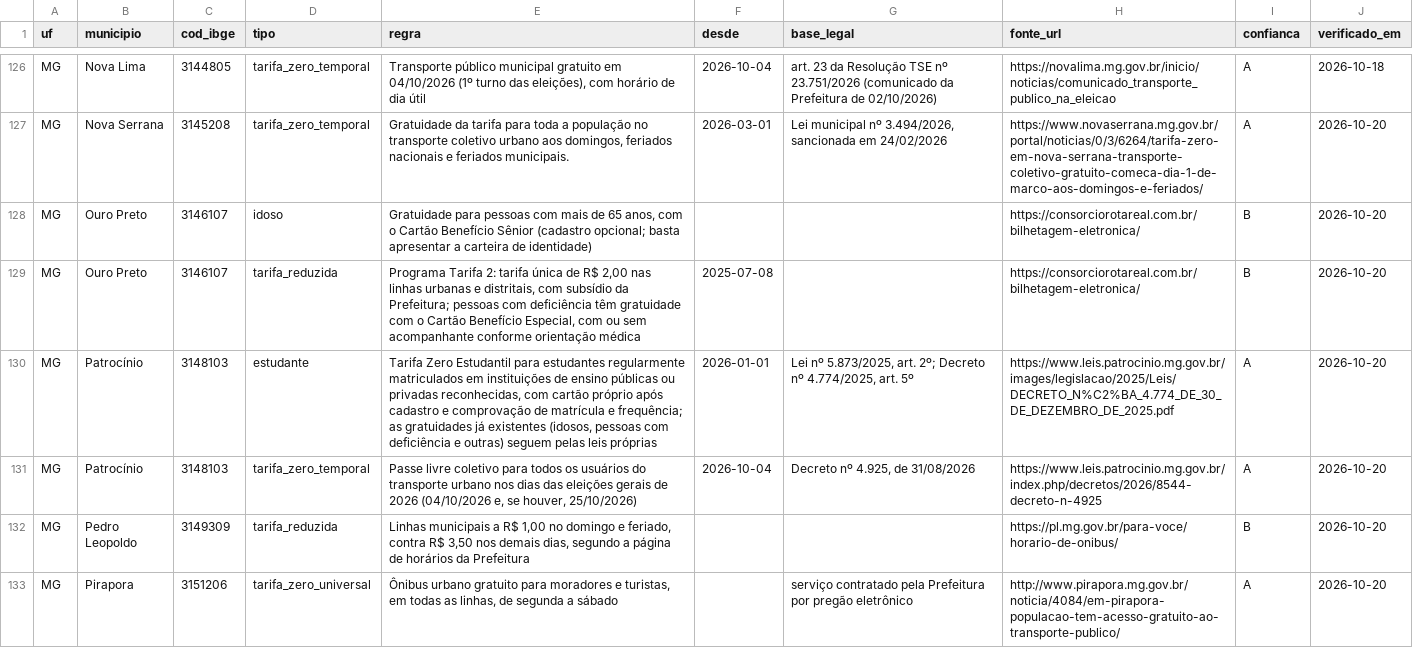
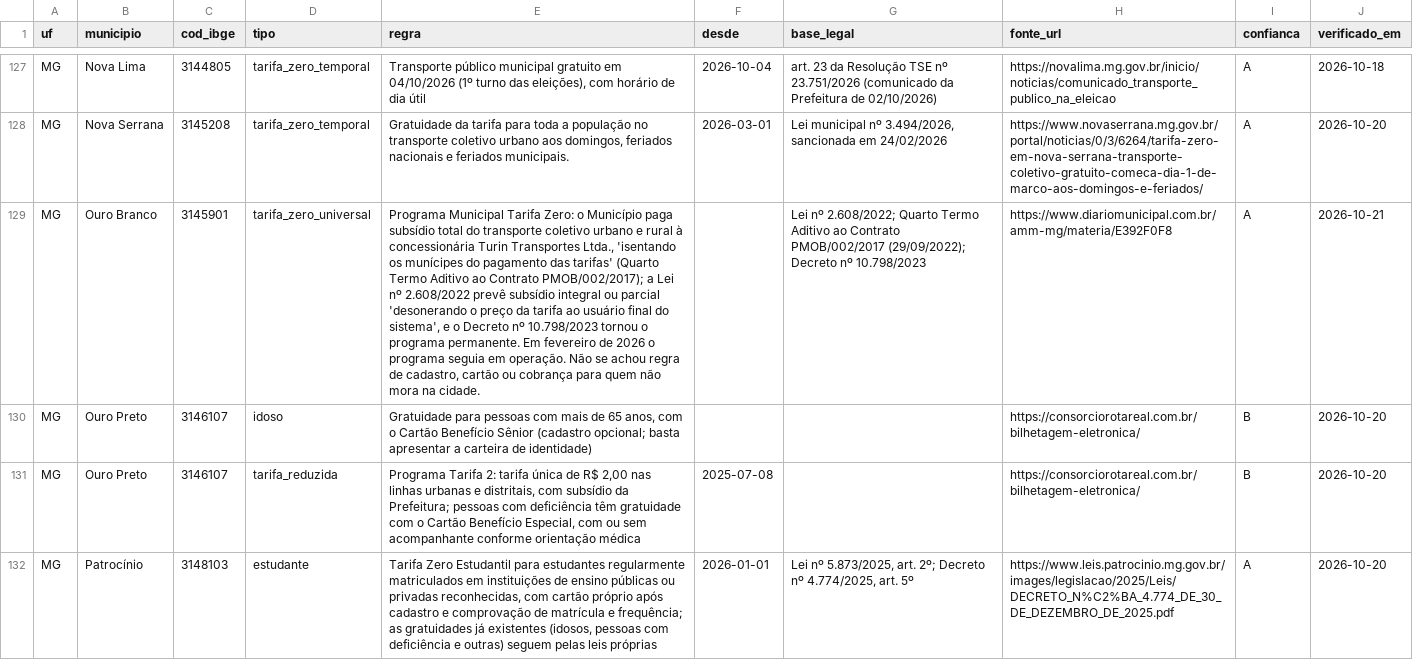
Before and after one commit to OtimizaPro/tarifas_integracoestarifarias_transportepublico_brasileiro, a CSV file: dados/beneficios.csv, drawn as a sheet; only a part is shown, gaps mark what is left out; the shorter side is filled out with more unchanged rows; the diff covers the shown part only; the diff names each change by its address in the sheet, - before the commit and + after, or states it on an @@ line.

```diff
--- a/dados/beneficios.csv
+++ b/dados/beneficios.csv
+row 129: MG | Ouro Branco | 3145901 | tarifa_zero_universal | Programa Municipal Tarifa Zero: o Município paga subsídio total do transporte coletivo urbano e rural à concessionária Turin Transportes Ltda., 'isentando os munícipes do pagamento das tarifas' (Quarto Termo Aditivo ao Contrato PMOB/002/2017); a Lei nº 2.608/2022 prevê subsídio integral ou parcial 'desonerando o preço da tarifa ao usuário final do sistema', e o Decreto nº 10.798/2023 tornou o programa permanente. Em fevereiro de 2026 o programa seguia em operação. Não se achou regra de cadastro, cartão ou cobrança para quem não mora na cidade. |  | Lei nº 2.608/2022; Quarto Termo Aditivo ao Contrato PMOB/002/2017 (29/09/2022); Decreto nº 10.798/2023 | https://www.diariomunicipal.com.br/amm-mg/materia/E392F0F8 | A | 2026-10-21
```
Also changed, not shown: 8 added rows and 5 edited cells elsewhere in this file, dados/reajustes.csv, dados/vale_transporte.csv, 20 other files.
